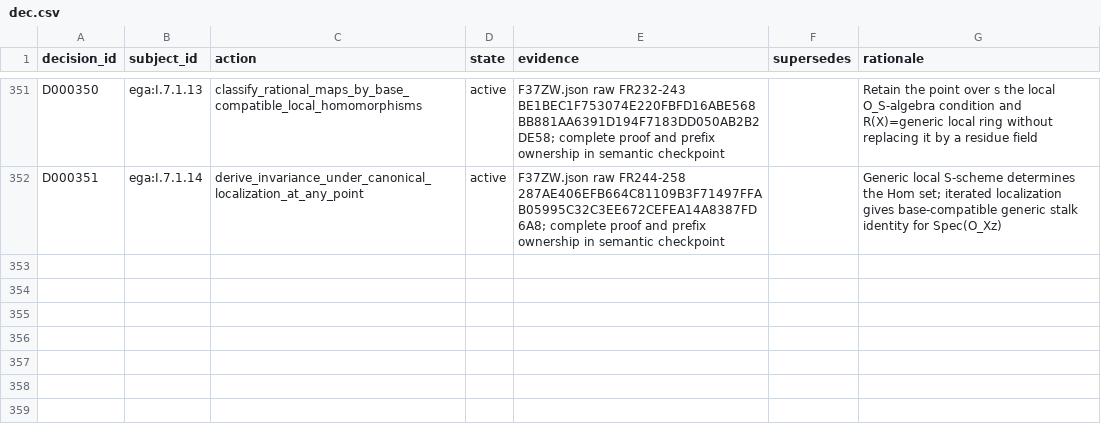
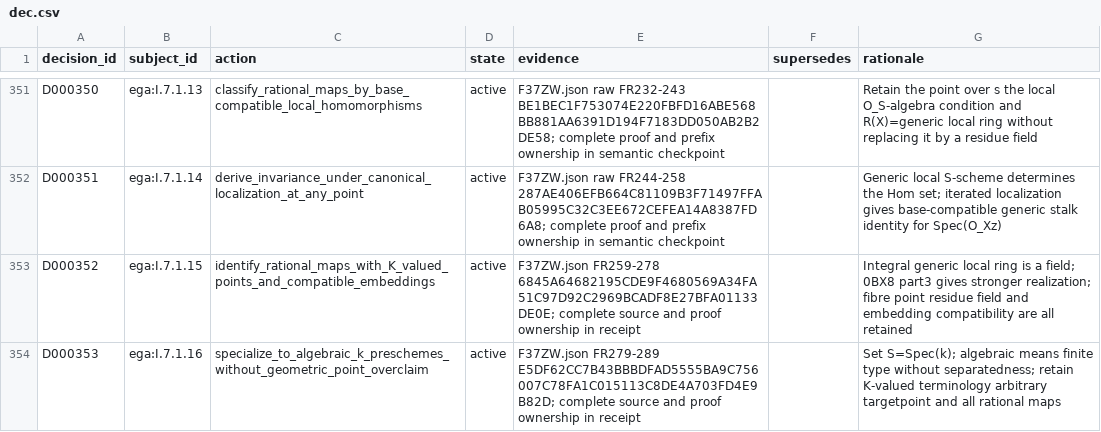
Before and after one commit to KokunoYumeto/unofficial-stacks-project-ai-drafts, a CSV file: ega/dec.csv, drawn as a sheet; only a part is shown, gaps mark what is left out.

```diff
--- a/ega/dec.csv
+++ b/ega/dec.csv
@@ -352 +352,3 @@ D000350,ega:I.7.1.13,classify_rational_maps_by_base_compatible_local_homomorphis
 D000351,ega:I.7.1.14,derive_invariance_under_canonical_localization_at_any_point,active,F37ZW.json raw FR244-258 287AE406EFB664C81109B3F71497FFAB05995C32C3EE672CEFEA14A8387FD6A8; complete proof and prefix ownership in semantic checkpoint,,Generic local S-scheme determines the Hom set; iterated localization gives base-compatible generic stalk identity for Spec(O_Xz)
+D000352,ega:I.7.1.15,identify_rational_maps_with_K_valued_points_and_compatible_embeddings,active,F37ZW.json FR259-278 6845A64682195CDE9F4680569A34FA51C97D92C2969BCADF8E27BFA01133DE0E; complete source and proof ownership in receipt,,Integral generic local ring is a field; 0BX8 part3 gives stronger realization; fibre point residue field and embedding compatibility are all retained
+D000353,ega:I.7.1.16,specialize_to_algebraic_k_preschemes_without_geometric_point_overclaim,active,F37ZW.json FR279-289 E5DF62CC7B43BBBDFAD5555BA9C756007C78FA1C015113C8DE4A703FD4E9B82D; complete source and proof ownership in receipt,,Set S=Spec(k); algebraic means finite type without separatedness; retain K-valued terminology arbitrary targetpoint and all rational maps
```
Also changed, not shown: ega/agent.csv, ega/resid.csv, 9 other files.
